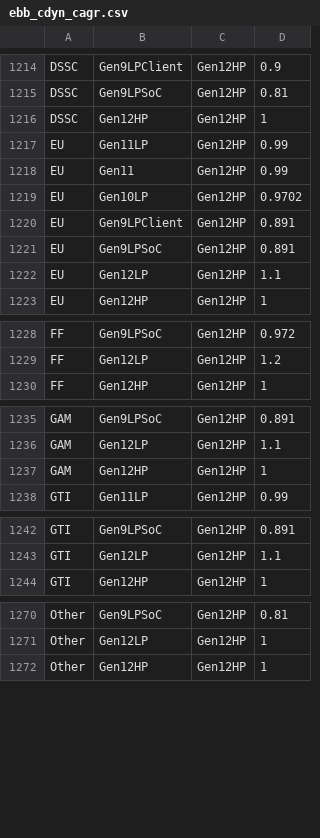
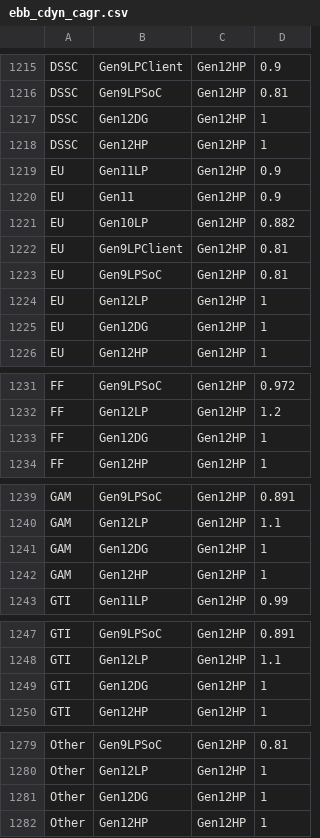
Before and after one commit to tushgarg20/Alps-ci-cd, a CSV file: Inputs/ebb_cdyn_cagr.csv, drawn as a sheet; only a part is shown, gaps mark what is left out; the diff covers the shown part only.

```diff
--- a/Inputs/ebb_cdyn_cagr.csv
+++ b/Inputs/ebb_cdyn_cagr.csv
@@ -1215,9 +1216,11 @@ DSSC,Gen9LPClient,Gen12HP,0.9
 DSSC,Gen9LPSoC,Gen12HP,0.81
+DSSC,Gen12DG,Gen12HP,1
 DSSC,Gen12HP,Gen12HP,1
-EU,Gen11LP,Gen12HP,0.99
-EU,Gen11,Gen12HP,0.99
-EU,Gen10LP,Gen12HP,0.9702
-EU,Gen9LPClient,Gen12HP,0.891
-EU,Gen9LPSoC,Gen12HP,0.891
-EU,Gen12LP,Gen12HP,1.1
+EU,Gen11LP,Gen12HP,0.9
+EU,Gen11,Gen12HP,0.9
+EU,Gen10LP,Gen12HP,0.882
+EU,Gen9LPClient,Gen12HP,0.81
+EU,Gen9LPSoC,Gen12HP,0.81
+EU,Gen12LP,Gen12HP,1
+EU,Gen12DG,Gen12HP,1
 EU,Gen12HP,Gen12HP,1
@@ -1229,2 +1232,3 @@ FF,Gen9LPSoC,Gen12HP,0.972
 FF,Gen12LP,Gen12HP,1.2
+FF,Gen12DG,Gen12HP,1
 FF,Gen12HP,Gen12HP,1
@@ -1236,2 +1240,3 @@ GAM,Gen9LPSoC,Gen12HP,0.891
 GAM,Gen12LP,Gen12HP,1.1
+GAM,Gen12DG,Gen12HP,1
 GAM,Gen12HP,Gen12HP,1
@@ -1243,2 +1248,3 @@ GTI,Gen9LPSoC,Gen12HP,0.891
 GTI,Gen12LP,Gen12HP,1.1
+GTI,Gen12DG,Gen12HP,1
 GTI,Gen12HP,Gen12HP,1
@@ -1271,2 +1280,3 @@ Other,Gen9LPSoC,Gen12HP,0.81
 Other,Gen12LP,Gen12HP,1
+Other,Gen12DG,Gen12HP,1
 Other,Gen12HP,Gen12HP,1
```
Also changed, not shown: 13 added rows and 32 edited cells elsewhere in this file, Inputs/syn_cdyn_cagr.csv.
